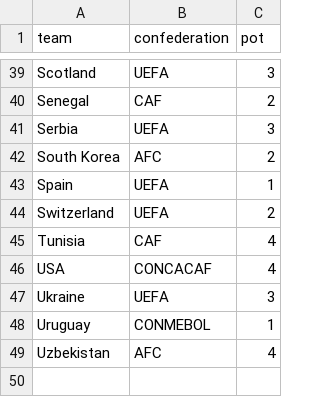
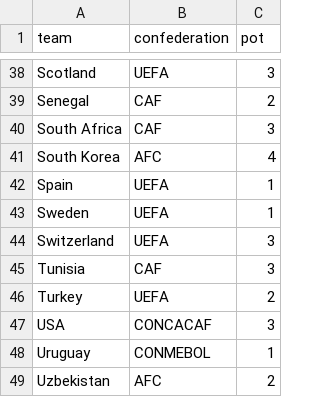
Before and after one commit to ryyant/world-cup-predictor, a CSV file: data/raw/teams.csv, drawn as a sheet; only a part is shown, gaps mark what is left out; the diff covers the shown part only.

```diff
--- a/data/raw/teams.csv
+++ b/data/raw/teams.csv
@@ -40,10 +39,11 @@ Scotland,UEFA,3
 Senegal,CAF,2
-Serbia,UEFA,3
-South Korea,AFC,2
+South Africa,CAF,3
+South Korea,AFC,4
 Spain,UEFA,1
-Switzerland,UEFA,2
-Tunisia,CAF,4
-USA,CONCACAF,4
-Ukraine,UEFA,3
+Sweden,UEFA,1
+Switzerland,UEFA,3
+Tunisia,CAF,3
+Turkey,UEFA,2
+USA,CONCACAF,3
 Uruguay,CONMEBOL,1
-Uzbekistan,AFC,4
+Uzbekistan,AFC,2
```
Also changed, not shown: 7 added rows, 8 removed rows and 8 edited cells elsewhere in this file, data/raw/wc2026_groups.csv, 29 other files.
